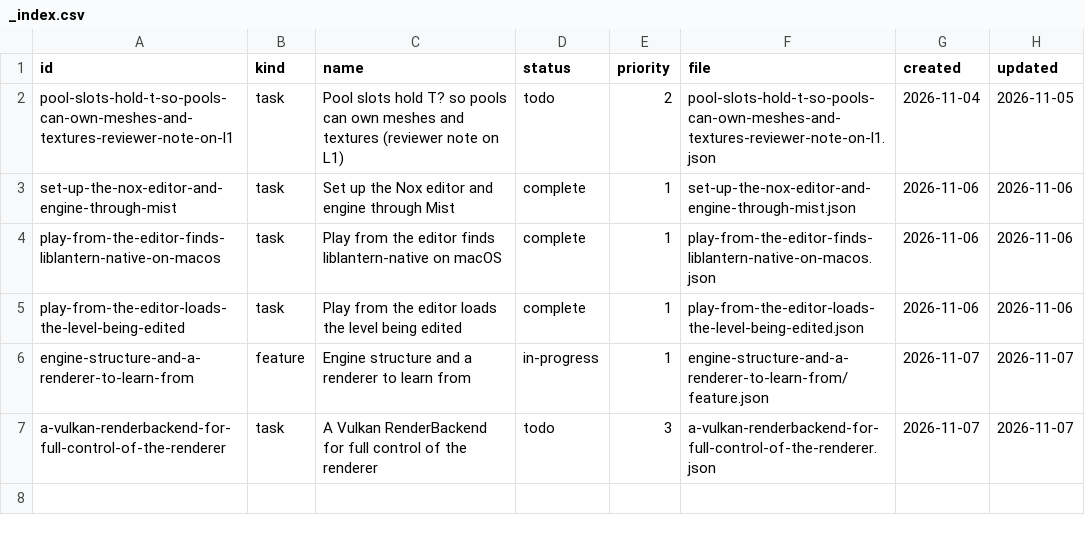
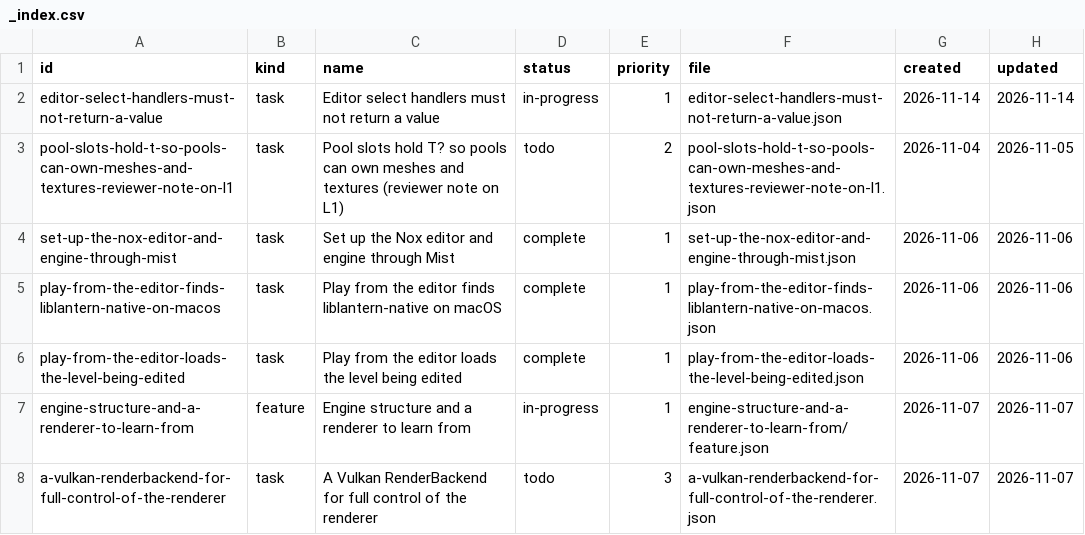
Before and after one commit to DeanWilsonDev/lantern, a CSV file: docs/kanban/engine-follow-ups/_index.csv, drawn as a sheet.

```diff
--- a/docs/kanban/engine-follow-ups/_index.csv
+++ b/docs/kanban/engine-follow-ups/_index.csv
@@ -1,2 +1,3 @@
 id,kind,name,status,priority,file,created,updated
+editor-select-handlers-must-not-return-a-value,task,Editor select handlers must not return a value,in-progress,1,editor-select-handlers-must-not-return-a-value.json,2026-11-14,2026-11-14
 pool-slots-hold-t-so-pools-can-own-meshes-and-textures-reviewer-note-on-l1,task,Pool slots hold T? so pools can own meshes and textures (reviewer note on L1),todo,2,pool-slots-hold-t-so-pools-can-own-meshes-and-textures-reviewer-note-on-l1.json,2026-11-04,2026-11-05
```
Also changed, not shown: 5 other files.
